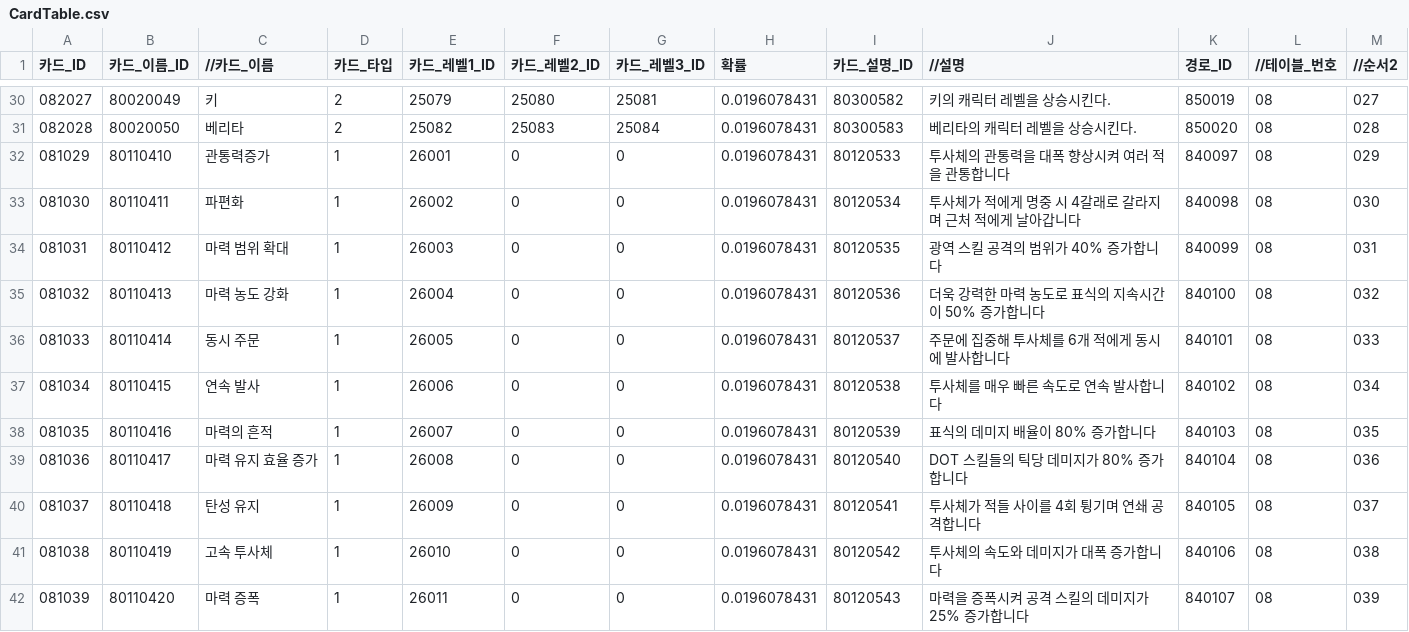
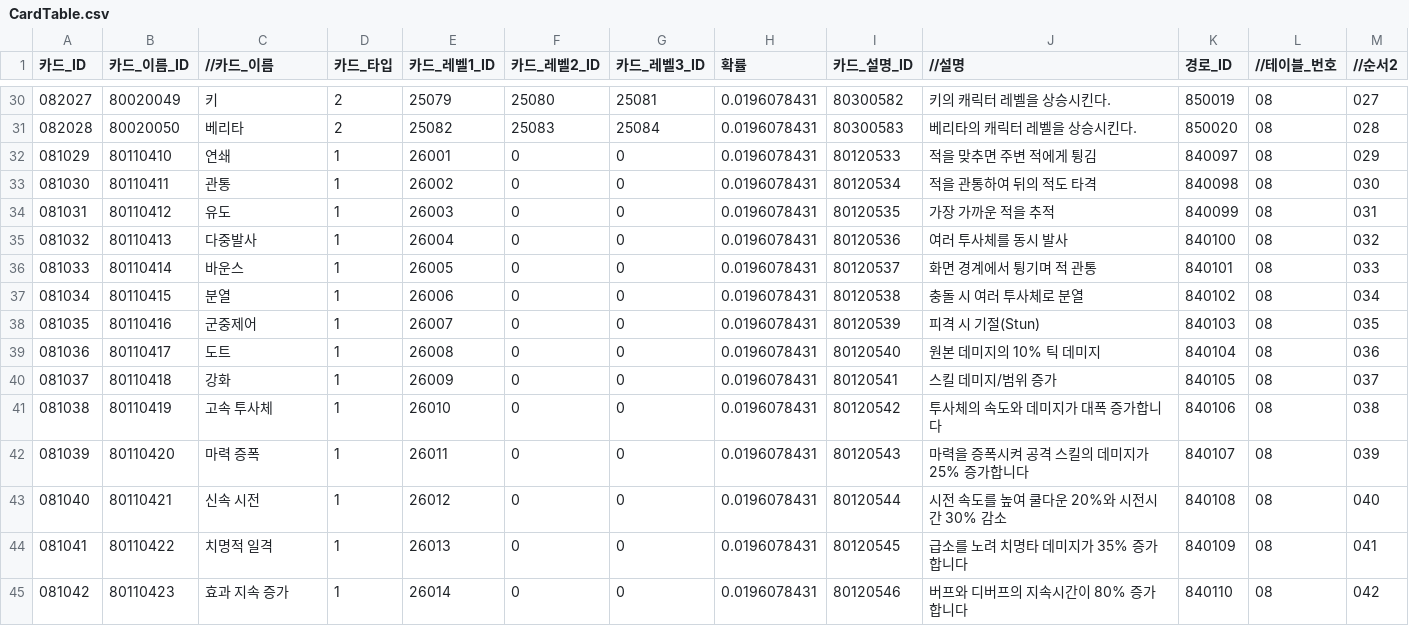
Before and after one commit to leemjmorris/Novelian-Magic-Library-Deffense, a CSV file: Assets/Data/CSV/Card/CardTable.csv, drawn as a sheet; only a part is shown, gaps mark what is left out; the shorter side is filled out with more unchanged rows; the diff names each change by its address in the sheet, - before the commit and + after, or states it on an @@ line.

```diff
--- a/Assets/Data/CSV/Card/CardTable.csv
+++ b/Assets/Data/CSV/Card/CardTable.csv
-C32 (//카드_이름): 관통력증가
+C32 (//카드_이름): 연쇄
-J32 (//설명): 투사체의 관통력을 대폭 향상시켜 여러 적을 관통합니다
+J32 (//설명): 적을 맞추면 주변 적에게 튕김
-C33 (//카드_이름): 파편화
+C33 (//카드_이름): 관통
-J33 (//설명): 투사체가 적에게 명중 시 4갈래로 갈라지며 근처 적에게 날아갑니다
+J33 (//설명): 적을 관통하여 뒤의 적도 타격
-C34 (//카드_이름): 마력 범위 확대
+C34 (//카드_이름): 유도
-J34 (//설명): 광역 스킬 공격의 범위가 40% 증가합니다
+J34 (//설명): 가장 가까운 적을 추적
-C35 (//카드_이름): 마력 농도 강화
+C35 (//카드_이름): 다중발사
-J35 (//설명): 더욱 강력한 마력 농도로 표식의 지속시간이 50% 증가합니다
+J35 (//설명): 여러 투사체를 동시 발사
-C36 (//카드_이름): 동시 주문
+C36 (//카드_이름): 바운스
-J36 (//설명): 주문에 집중해 투사체를 6개 적에게 동시에 발사합니다
+J36 (//설명): 화면 경계에서 튕기며 적 관통
-C37 (//카드_이름): 연속 발사
+C37 (//카드_이름): 분열
-J37 (//설명): 투사체를 매우 빠른 속도로 연속 발사합니다
+J37 (//설명): 충돌 시 여러 투사체로 분열
-C38 (//카드_이름): 마력의 흔적
+C38 (//카드_이름): 군중제어
-J38 (//설명): 표식의 데미지 배율이 80% 증가합니다
+J38 (//설명): 피격 시 기절(Stun)
-C39 (//카드_이름): 마력 유지 효율 증가
+C39 (//카드_이름): 도트
-J39 (//설명): DOT 스킬들의 틱당 데미지가 80% 증가합니다
+J39 (//설명): 원본 데미지의 10% 틱 데미지
-C40 (//카드_이름): 탄성 유지
+C40 (//카드_이름): 강화
-J40 (//설명): 투사체가 적들 사이를 4회 튕기며 연쇄 공격합니다
+J40 (//설명): 스킬 데미지/범위 증가
```
Also changed, not shown: Assets/Data/CSV/Skill/MainSkillTable.csv, Assets/Data/CSV/StringTable.csv, 11 other files.
